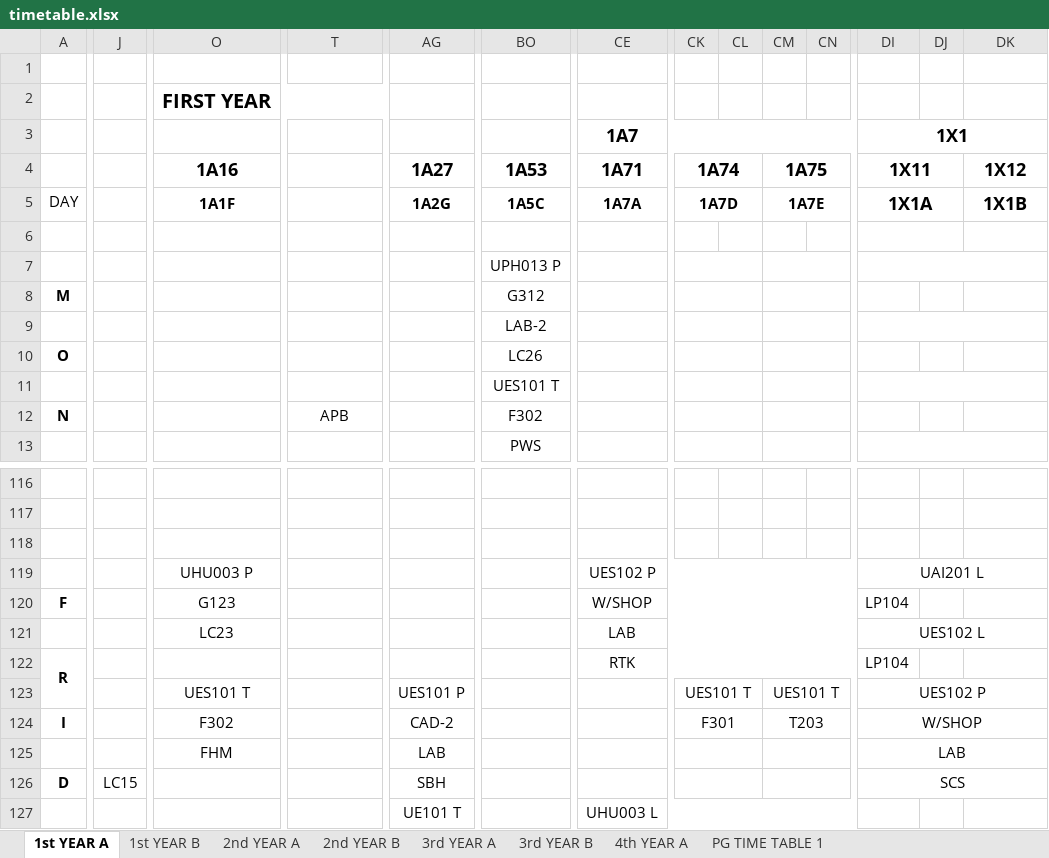
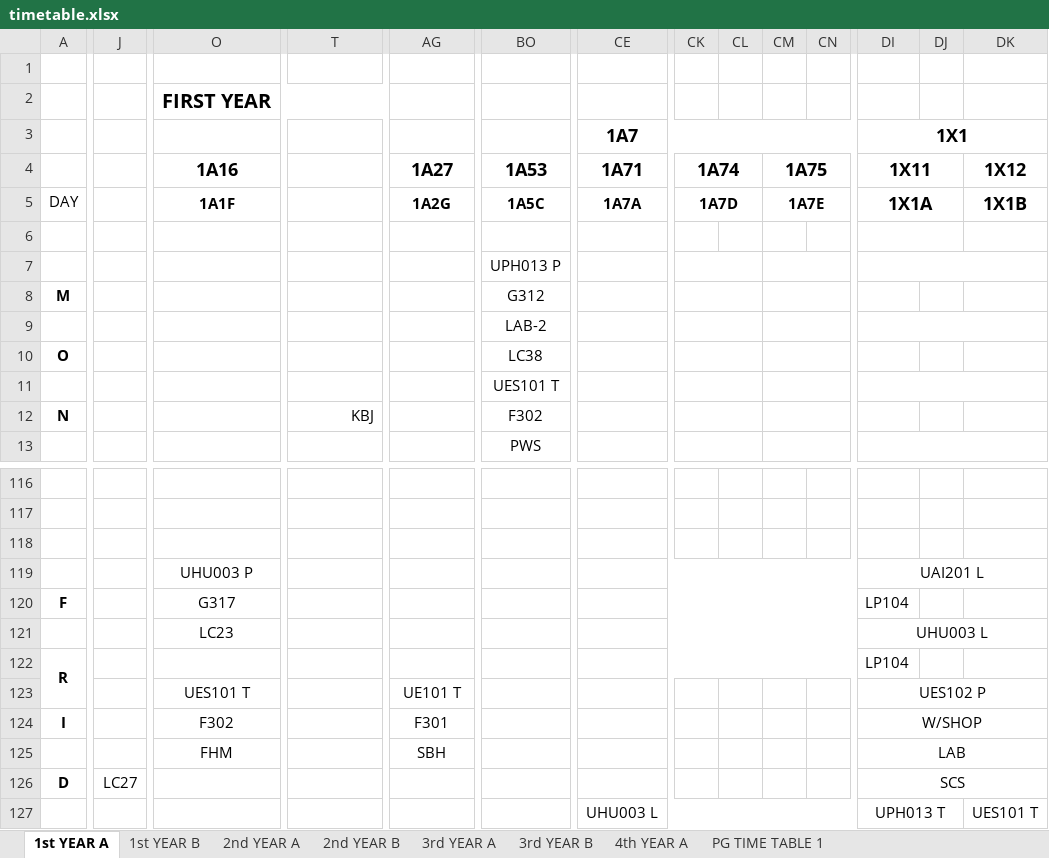
Before and after one commit to utkarsh-1905/time-table, an Excel workbook: timetable.xlsx, sheet 1st YEAR A, drawn as a sheet; only a part is shown, gaps mark what is left out; values as stored, in another font and other column widths than the file's, no borders; the diff covers the shown part only; the diff names each change by its address in the sheet, - before the commit and + after, or states it on an @@ line.

```diff
--- a/timetable.xlsx (sheet 1st YEAR A)
+++ b/timetable.xlsx (sheet 1st YEAR A)
-BO10 (1A53): LC26
+BO10 (1A53): LC38
-T12: APB
+T12: KBJ
-T12 alignment: center
+T12 alignment: right
-CE119 (1A71): UES102 P
+CE119 (1A71): (empty)
-O120 (1A16): G123
+O120 (1A16): G317
-CE120 (1A71): W/SHOP
+CE120 (1A71): (empty)
-CE121 (1A71): LAB
+CE121 (1A71): (empty)
-DI121 (1X11): UES102 L
+DI121 (1X11): UHU003 L
-CE122 (1A71): RTK
+CE122 (1A71): (empty)
-AG123 (1A27): UES101 P
+AG123 (1A27): UE101 T
-CK123 (1A74): UES101 T
+CK123 (1A74): (empty)
-CK123:CL123 merged
-CM123 (1A75): UES101 T
+CM123 (1A75): (empty)
-CM123:CN123 merged
-AG124 (1A27): CAD-2
+AG124 (1A27): F301
-CK124 (1A74): F301
+CK124 (1A74): (empty)
-CK124:CL124 merged
-CM124 (1A75): T203
+CM124 (1A75): (empty)
-CM124:CN124 merged
-AG125 (1A27): LAB
+AG125 (1A27): SBH
-CK125:CL125 merged
-CM125:CN125 merged
-J126: LC15
+J126: LC27
-AG126 (1A27): SBH
+AG126 (1A27): (empty)
-CK126:CL126 merged
-CM126:CN126 merged
-AG127 (1A27): UE101 T
+AG127 (1A27): (empty)
-DI127 (1X11): (empty)
+DI127 (1X11): UPH013 T
+DI127:DJ127 merged
-DK127 (1X12): (empty)
+DK127 (1X12): UES101 T
+DK127:DL127 merged
```
Also changed, not shown: 123 edited cells, cell formats and merged cells elsewhere in this sheet, sheet 3rd YEAR B, sheet 2nd YEAR A, sheet 3rd YEAR A, sheet PG TIME TABLE 1, sheet 2nd YEAR B, sheet 1st YEAR B, 1 more sheet, 2 other files.
